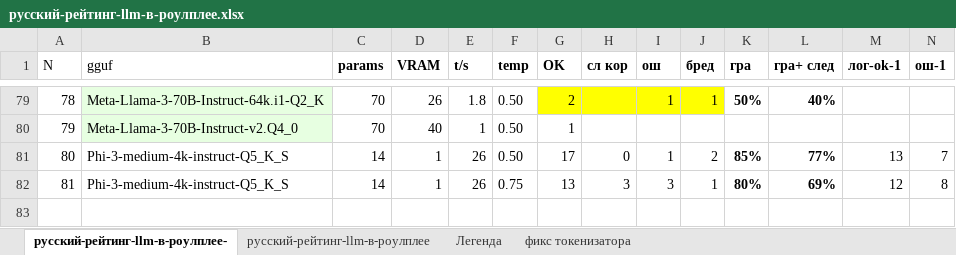
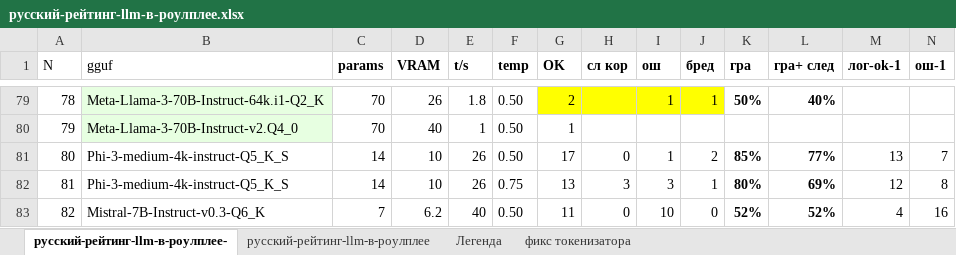
Before and after one commit to Mozer/russian-llm-top, an Excel workbook: русский-рейтинг-llm-в-роулплее.xlsx, sheet русский-рейтинг-llm-в-роулплее-, drawn as a sheet; only a part is shown, gaps mark what is left out; values as stored, in another font and other column widths than the file's, no borders; rows hold the shown columns only; the diff names each change by its address in the sheet, - before the commit and + after, or states it on an @@ line.

Commit message:
Add files via upload

```diff
--- a/русский-рейтинг-llm-в-роулплее.xlsx (sheet русский-рейтинг-llm-в-роулплее-)
+++ b/русский-рейтинг-llm-в-роулплее.xlsx (sheet русский-рейтинг-llm-в-роулплее-)
-D81:D82 (VRAM): 1
+D81:D82 (VRAM): 10
+row 83: 82 | Mistral-7B-Instruct-v0.3-Q6_K | 7 | 6.2 | 40 | 0.50 | 11 | 0 | 10 | 0 | 52% | 52% | 4 | 16
```
Also changed, not shown: sheet Легенда.
